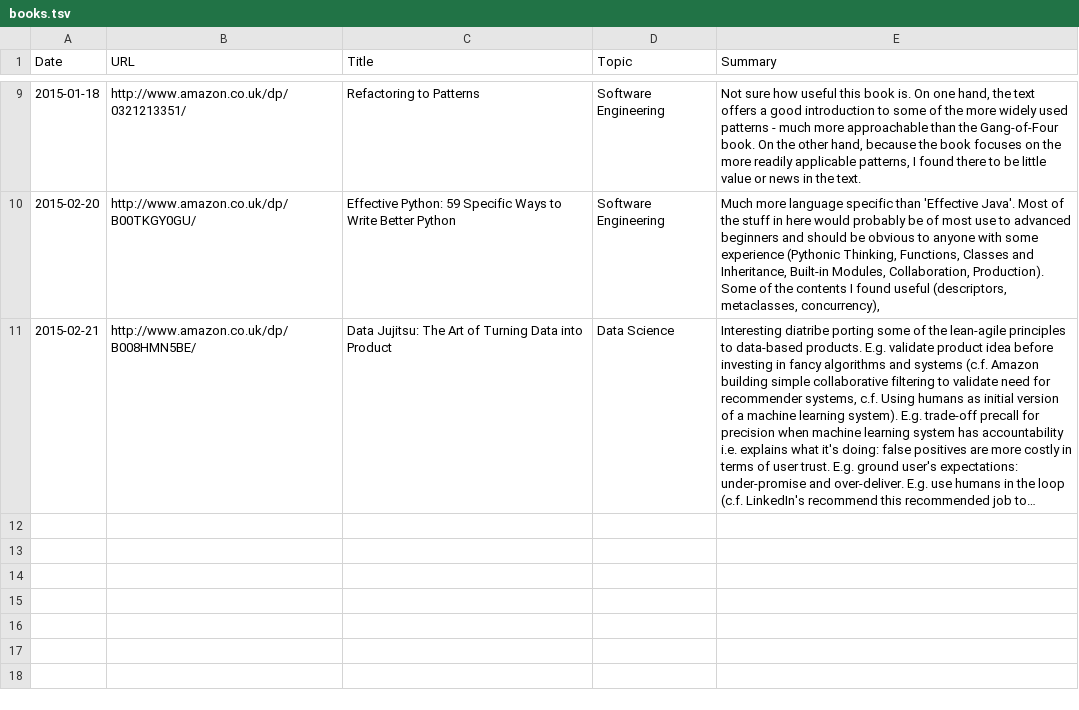
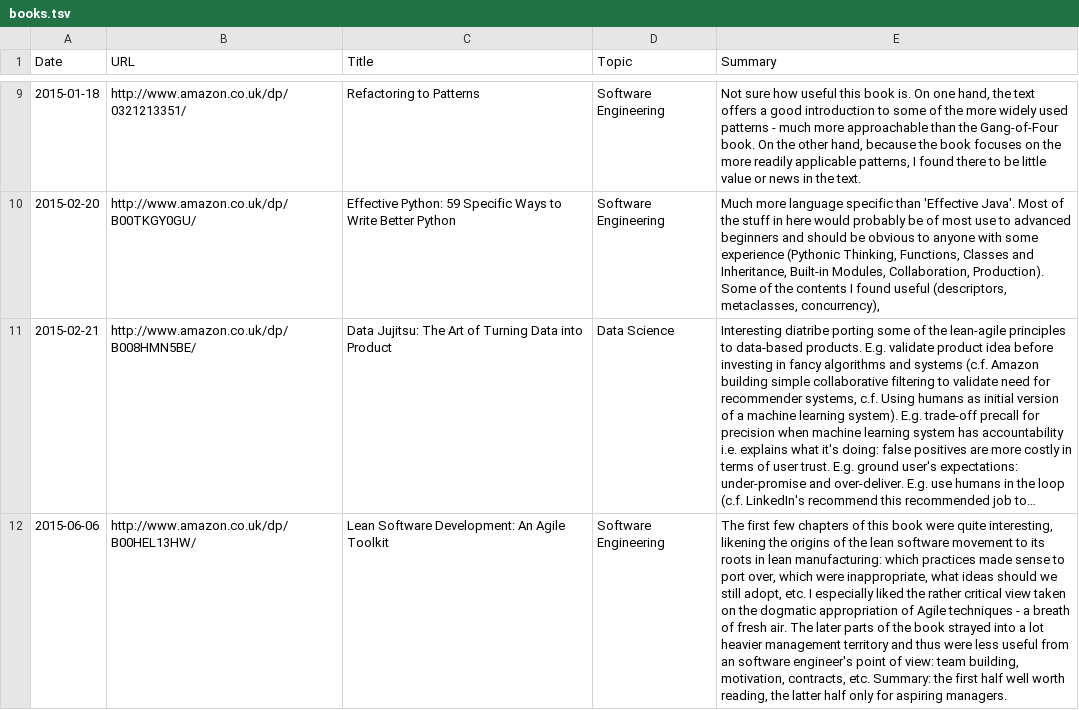
Before and after one commit to c-w/readings, a TSV file: data/books.tsv, drawn as a sheet; only a part is shown, gaps mark what is left out; long unchanged cells end in …; the diff names each change by its address in the sheet, - before the commit and + after, or states it on an @@ line.

Commit message:
[AutoCommit] Readings for Sat, Jun 06 2015

```diff
--- a/data/books.tsv
+++ b/data/books.tsv
+row 12: 2015-06-06 | http://www.amazon.co.uk/dp/B00HEL13HW/ | Lean Software Development: An Agile Toolkit | Software Engineering | The first few chapters of this book were quite interesting, likening the origins of the lean software movement to its roots in lean manufacturing: which practices made sense to port over, which were inappropriate, what ideas should we still adopt, etc. I especially liked the rather critical view taken on the dogmatic appropriation of Agile techniques - a breath of fresh air. The later parts of the book strayed into a lot heavier management territory and thus were less useful from an software engineer's point of view: team building, motivation, contracts, etc. Summary: the first half well worth reading, the latter half only for aspiring managers.
```
